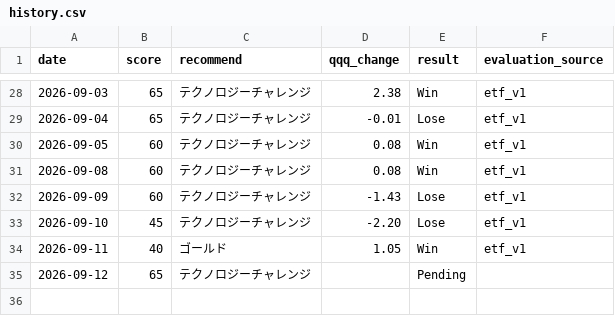
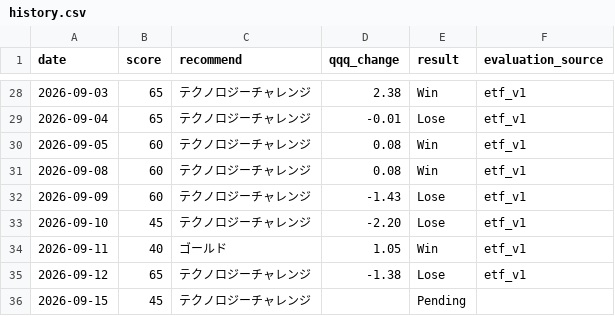
Before and after one commit to hayato861/paypay_ai, a CSV file: data/history.csv, drawn as a sheet; only a part is shown, gaps mark what is left out.

```diff
--- a/data/history.csv
+++ b/data/history.csv
@@ -34,2 +34,3 @@ date,score,recommend,qqq_change,result,evaluation_source
 2026-09-11,40,ゴールド,1.05,Win,etf_v1
-2026-09-12,65,テクノロジーチャレンジ,,Pending,
+2026-09-12,65,テクノロジーチャレンジ,-1.38,Lose,etf_v1
+2026-09-15,45,テクノロジーチャレンジ,,Pending,
```
Also changed, not shown: 3 other files.
